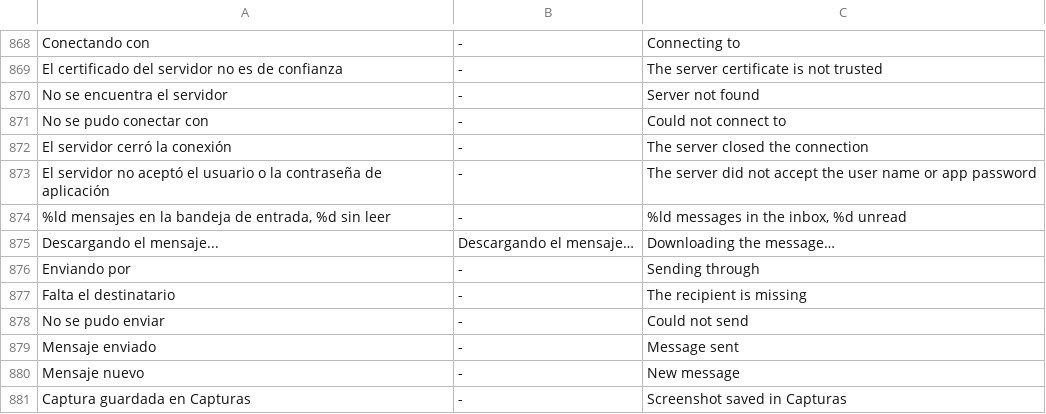
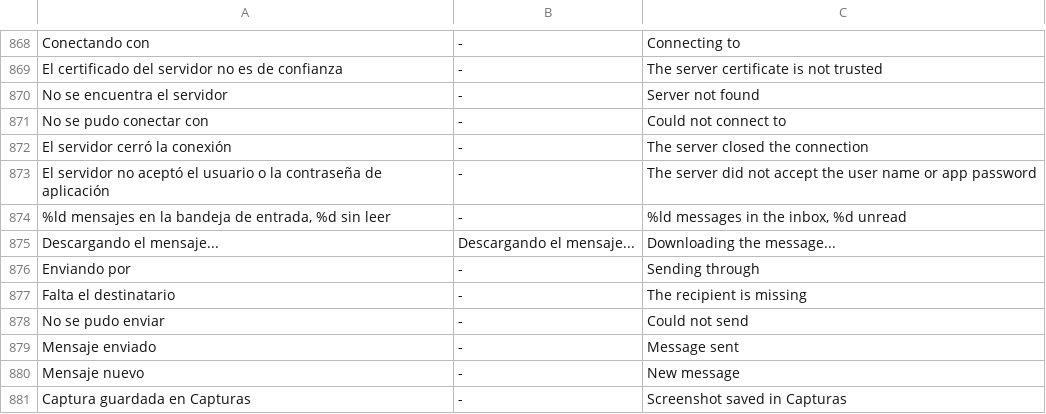
Before and after one commit to opentradingtop/zunzunos, a TSV file: tools/traducciones.tsv, drawn as a sheet; only a part is shown, gaps mark what is left out; the diff covers the shown part only.

```diff
--- a/tools/traducciones.tsv
+++ b/tools/traducciones.tsv
@@ -874,3 +874,3 @@ El servidor no aceptó el usuario o la contraseña de aplicación	-	The server d
 %ld mensajes en la bandeja de entrada, %d sin leer	-	%ld messages in the inbox, %d unread
-Descargando el mensaje...	Descargando el mensaje…	Downloading the message…
+Descargando el mensaje...	Descargando el mensaje...	Downloading the message...
 Enviando por	-	Sending through
```
Also changed, not shown: 18 added rows and 6 edited cells elsewhere in this file, 19 other files.
